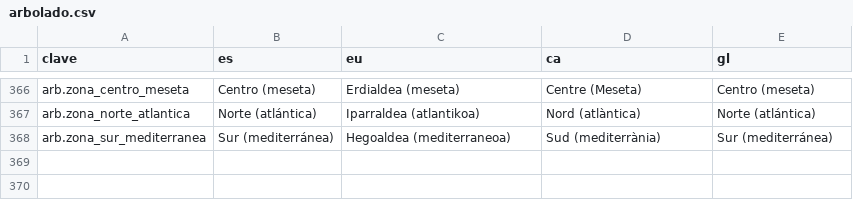
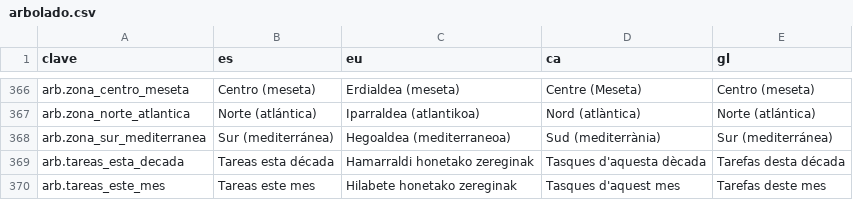
Before and after one commit to JosuIru/nuevo-ser, a CSV file: content/solera/traducciones/arbolado.csv, drawn as a sheet; only a part is shown, gaps mark what is left out; the diff names each change by its address in the sheet, - before the commit and + after, or states it on an @@ line.

```diff
--- a/content/solera/traducciones/arbolado.csv
+++ b/content/solera/traducciones/arbolado.csv
+row 369: arb.tareas_esta_decada | Tareas esta década | Hamarraldi honetako zereginak | Tasques d'aquesta dècada | Tarefas desta década
+row 370: arb.tareas_este_mes | Tareas este mes | Hilabete honetako zereginak | Tasques d'aquest mes | Tarefas deste mes
```
Also changed, not shown: 4 other files.
